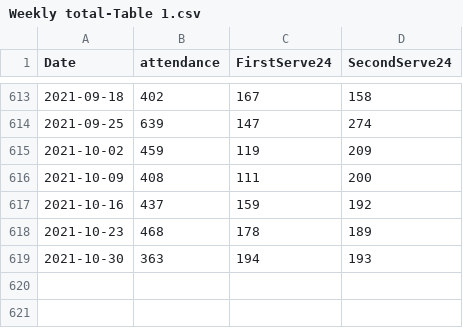
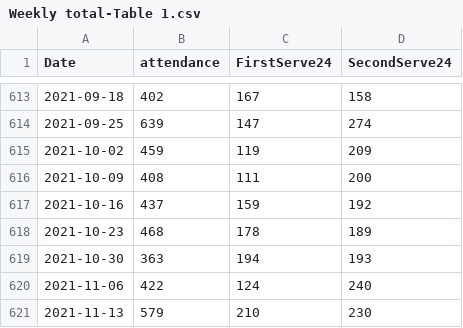
Before and after one commit to jrmilks74/KetSDA, a CSV file: Weekly total-Table 1.csv, drawn as a sheet; only a part is shown, gaps mark what is left out.

```diff
--- a/Weekly total-Table 1.csv
+++ b/Weekly total-Table 1.csv
@@ -619 +619,3 @@ Date,attendance,FirstServe24,SecondServe24
 2021-10-30,363,194,193
+2021-11-06,422,124,240
+2021-11-13,579,210,230
```
Also changed, not shown: 6 other files.
